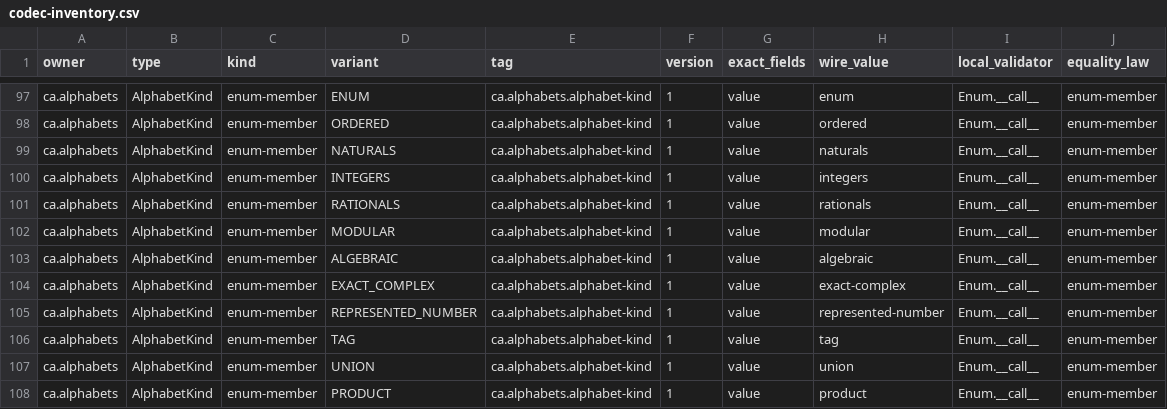
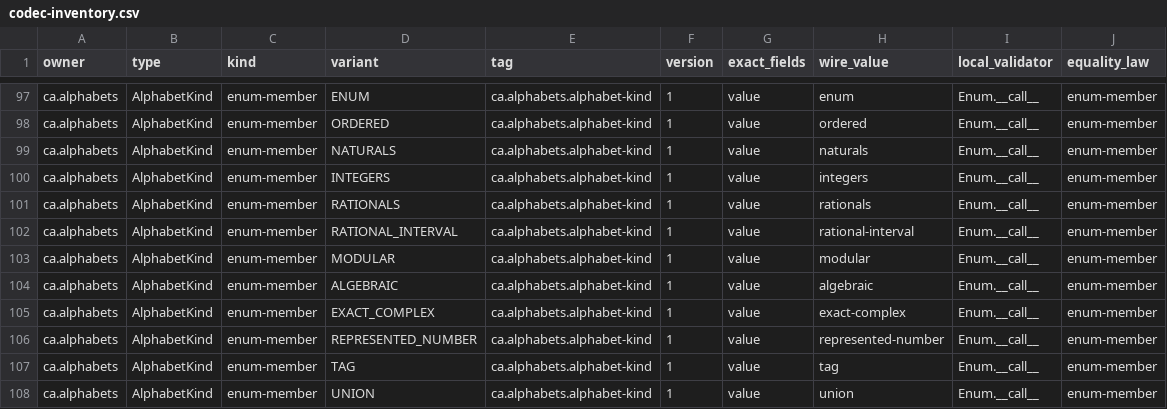
Before and after one commit to commotum/ankos, a CSV file: goal-7/codec-inventory.csv, drawn as a sheet; only a part is shown, gaps mark what is left out; the shorter side is filled out with more unchanged rows; the diff names each change by its address in the sheet, - before the commit and + after, or states it on an @@ line.

```diff
--- a/goal-7/codec-inventory.csv
+++ b/goal-7/codec-inventory.csv
+row 102: ca.alphabets | AlphabetKind | enum-member | RATIONAL_INTERVAL | ca.alphabets.alphabet-kind | 1 | value | rational-interval | Enum.__call__ | enum-member
```
Also changed, not shown: 7 other files.
